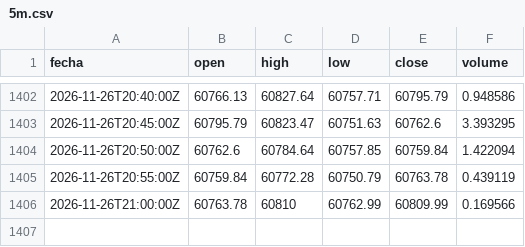
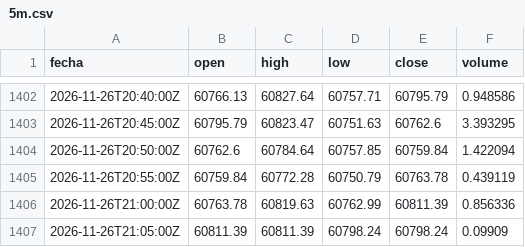
Before and after one commit to DarkShadowDATA/Analizador-de-Mercados, a CSV file: data/btc/5m.csv, drawn as a sheet; only a part is shown, gaps mark what is left out.

```diff
--- a/data/btc/5m.csv
+++ b/data/btc/5m.csv
@@ -1405,2 +1405,3 @@ fecha,open,high,low,close,volume
 2026-11-26T20:55:00Z,60759.84,60772.28,60750.79,60763.78,0.439119
-2026-11-26T21:00:00Z,60763.78,60810,60762.99,60809.99,0.169566
+2026-11-26T21:00:00Z,60763.78,60819.63,60762.99,60811.39,0.856336
+2026-11-26T21:05:00Z,60811.39,60811.39,60798.24,60798.24,0.09909
```
Also changed, not shown: data/eth/5m.csv, 1 other file.
